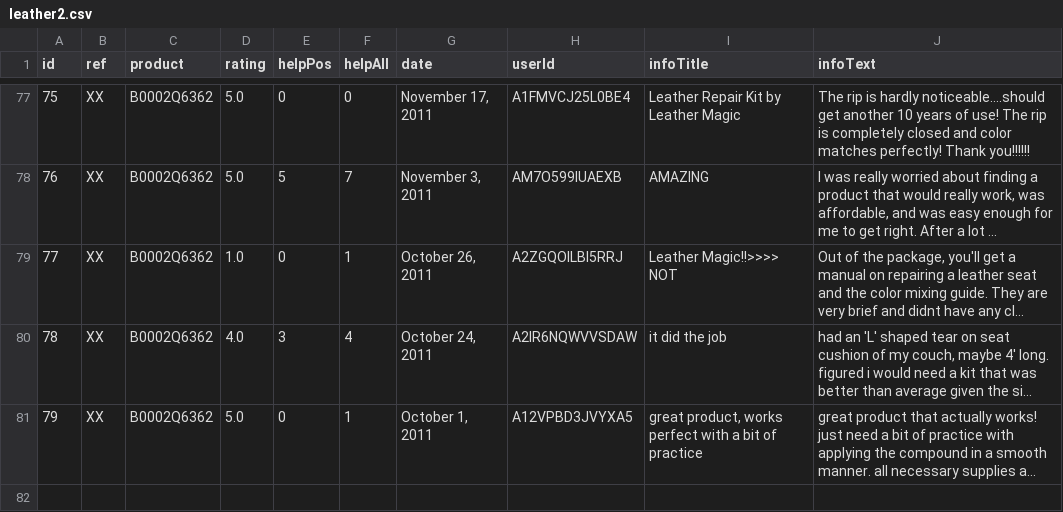
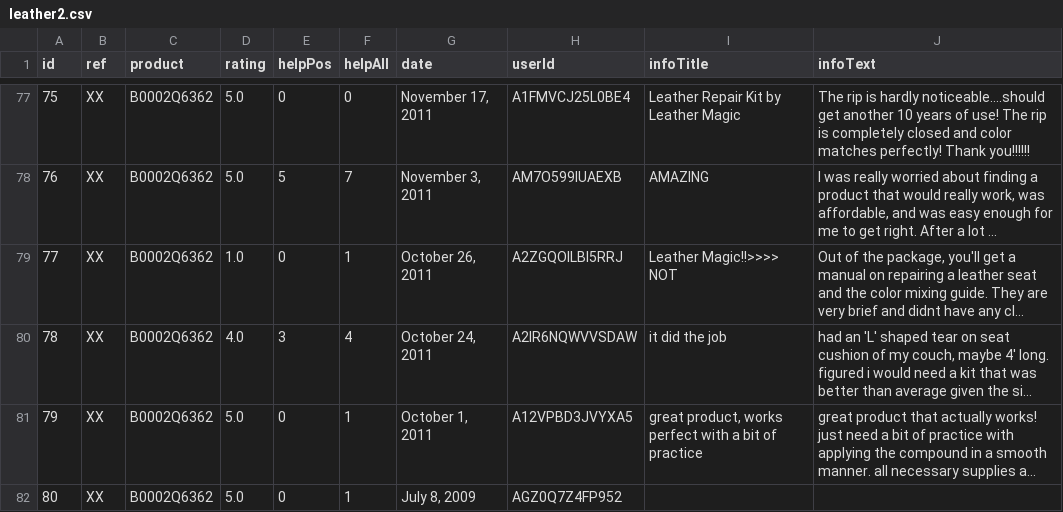
Before and after one commit to EphTron/SmartComments, a CSV file: leather2.csv, drawn as a sheet; only a part is shown, gaps mark what is left out; long unchanged cells end in …; the diff names each change by its address in the sheet, - before the commit and + after, or states it on an @@ line.

```diff
--- a/leather2.csv
+++ b/leather2.csv
+row 82: 80 | XX | B0002Q6362 | 5.0 | 0 | 1 | July 8, 2009 | AGZ0Q7Z4FP952
```
Also changed, not shown: 5 other files.
